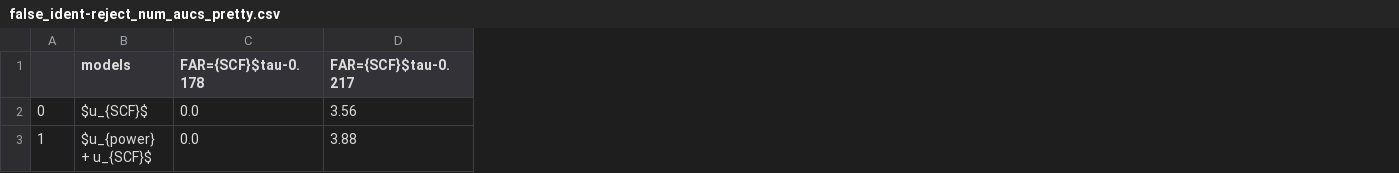
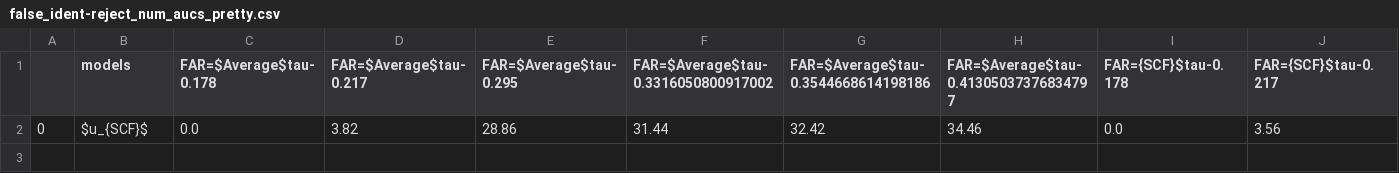
Before and after one commit to vanekek/face_ue, a CSV file: experiments/paper/template_aggregation_plot/IJBB/open_set_identification/tabels/false_ident-reject_num_aucs_pretty.csv, drawn as a sheet; only a part is shown; removed rows and columns are numbered as before the commit, all else as after; rows hold the shown columns only; the diff names each change by its address in the sheet, - before the commit and + after, or states it on an @@ line.

```diff
--- a/experiments/paper/template_aggregation_plot/IJBB/open_set_identification/tabels/false_ident-reject_num_aucs_pretty.csv
+++ b/experiments/paper/template_aggregation_plot/IJBB/open_set_identification/tabels/false_ident-reject_num_aucs_pretty.csv
+column C (FAR=$Average$tau-0.178), row 2: 0.0
+column D (FAR=$Average$tau-0.217), row 2: 3.82
+column E (FAR=$Average$tau-0.295), row 2: 28.86
+column F, rows 1-2: FAR=$Average$tau-0.3316050800917002 | 31.44
+column G, rows 1-2: FAR=$Average$tau-0.3544668614198186 | 32.42
+column H, rows 1-2: FAR=$Average$tau-0.41305037376834797 | 34.46
-row 3: 1 | $u_{power} + u_{SCF}$ | 0.0 | 3.88
```
Also changed, not shown: experiments/paper/template_aggregation_plot/IJBB/open_set_identification/tabels/error_sum_aucs_pretty.csv, experiments/paper/template_aggregation_plot/IJBB/open_set_identification/tabels/f1_class_aucs_pretty.csv, 48 other files.
